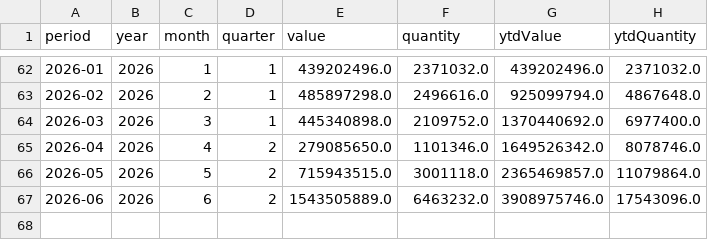
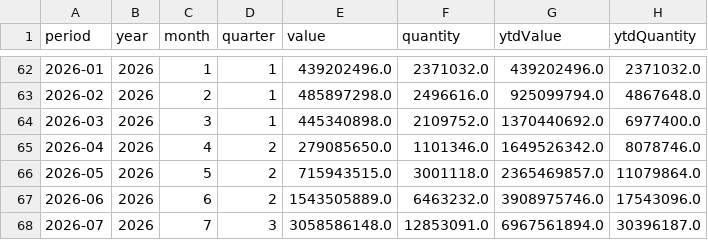
Before and after one commit to benzkanin41-alt/moc-export-dashboard-durian-hs08119000002, a CSV file: data/monthly_total_hs08119000002.csv, drawn as a sheet; only a part is shown, gaps mark what is left out; the diff names each change by its address in the sheet, - before the commit and + after, or states it on an @@ line.

```diff
--- a/data/monthly_total_hs08119000002.csv
+++ b/data/monthly_total_hs08119000002.csv
+row 68: 2026-07 | 2026 | 7 | 3 | 3058586148.0 | 12853091.0 | 6967561894.0 | 30396187.0
```
Also changed, not shown: data/monthly_continent_hs08119000002.csv, data/monthly_country_hs08119000002.csv, 4 other files.
